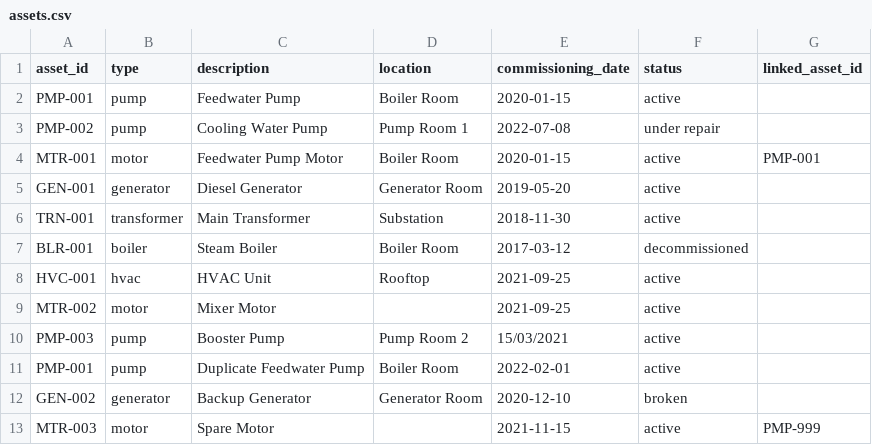
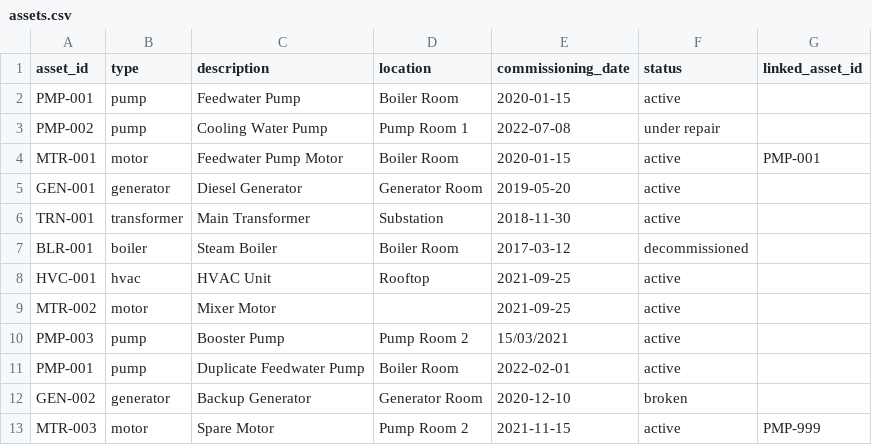
Before and after one commit to alissamaharaj/due-diligence, a CSV file: data/assets.csv, drawn as a sheet.

Commit message:
Fixed error in file.

```diff
--- a/data/assets.csv
+++ b/data/assets.csv
@@ -12,2 +12,2 @@ PMP-001,pump,Duplicate Feedwater Pump,Boiler Room,2022-02-01,active,
 GEN-002,generator,Backup Generator,Generator Room,2020-12-10,broken,
-MTR-003,motor,Spare Motor,,2021-11-15,active,PMP-999
+MTR-003,motor,Spare Motor,Pump Room 2,2021-11-15,active,PMP-999
```
